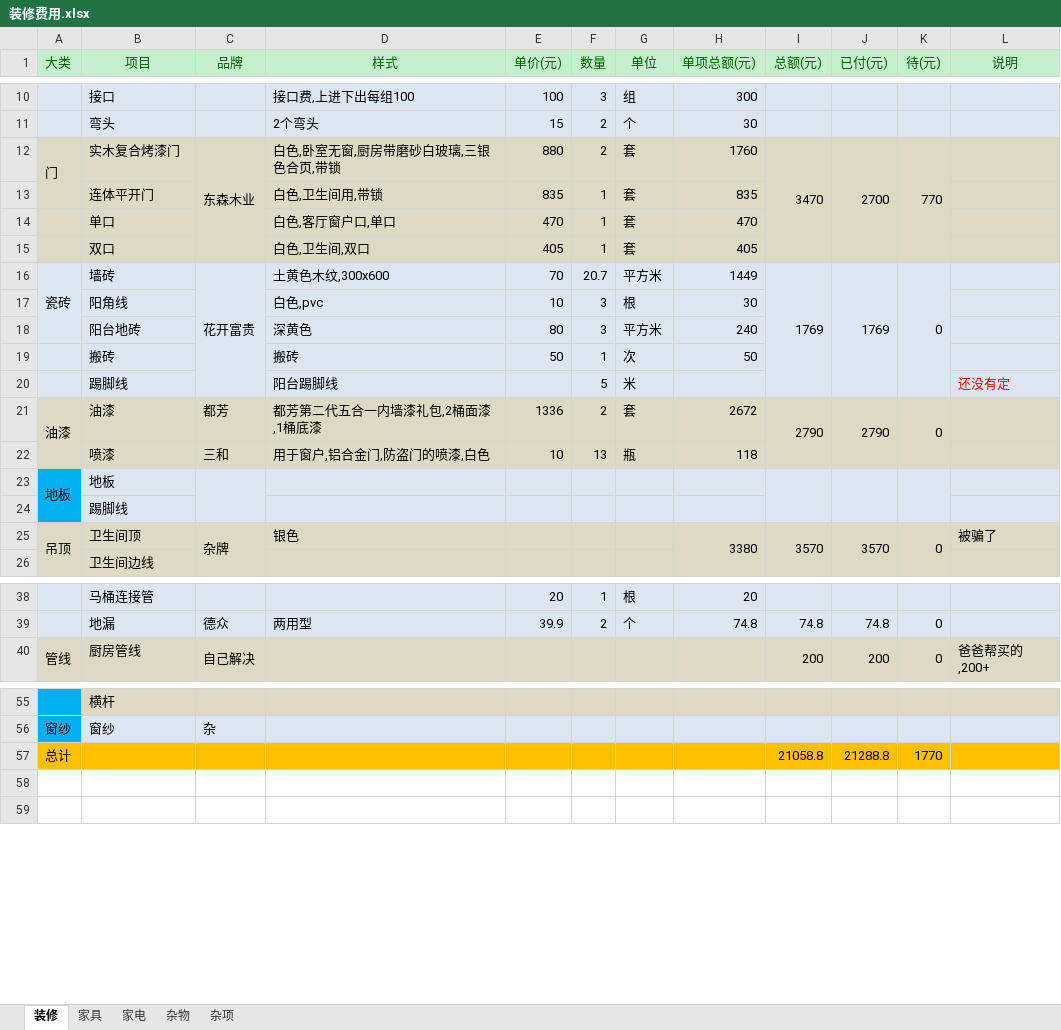
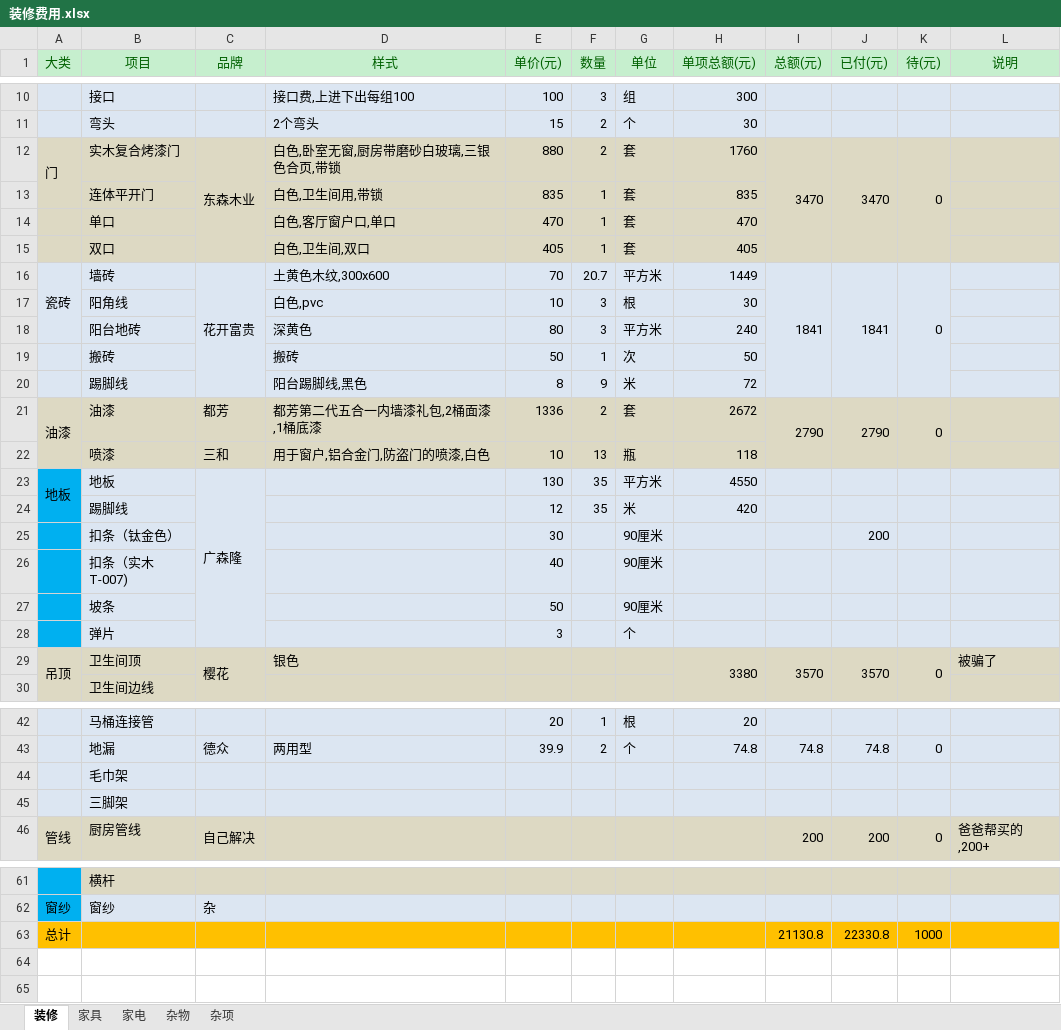
Before and after one commit to brian6peng/zhuangxiu, an Excel workbook: 装修费用.xlsx, sheet 装修, drawn as a sheet; only a part is shown, gaps mark what is left out; values as stored, in another font and other column widths than the file's, no borders; removed rows and columns are numbered as before the commit, all else as after; the diff names each change by its address in the sheet, - before the commit and + after, or states it on an @@ line.

Commit message:
更新

```diff
--- a/装修费用.xlsx (sheet 装修)
+++ b/装修费用.xlsx (sheet 装修)
-J12 (已付(元)): 2700
+J12 (已付(元)): 3470
-K12 (待(元)): 770
+K12 (待(元)): 0
-I16 (总额(元)): 1769
+I16 (总额(元)): 1841
-J16 (已付(元)): 1769
+J16 (已付(元)): 1841
-D20 (样式): 阳台踢脚线
+D20 (样式): 阳台踢脚线,黑色
-E20 (单价(元)): (empty)
+E20 (单价(元)): 8
-F20 (数量): 5
+F20 (数量): 9
-H20 (单项总额(元)): (empty)
+H20 (单项总额(元)): 72
-L20 (说明): 还没有定
+L20 (说明): (empty)
-C23 (品牌): (empty)
+C23 (品牌): 广森隆
-E23 (单价(元)): (empty)
+E23 (单价(元)): 130
-F23:F24 (数量): (empty)
+F23:F24 (数量): 35
-G23 (单位): (empty)
+G23 (单位): 平方米
-H23 (单项总额(元)): (empty)
+H23 (单项总额(元)): 4550
-I23:I24 merged
-J23:J24 merged
-K23:K24 merged
-E24 (单价(元)): (empty)
+E24 (单价(元)): 12
-G24 (单位): (empty)
+G24 (单位): 米
-H24 (单项总额(元)): (empty)
+H24 (单项总额(元)): 420
+row 25:  | 扣条（钛金色） |  |  | 30 |  | 90厘米 |  |  | 200
+row 26:  | 扣条（实木T-007) |  |  | 40 |  | 90厘米
+row 27:  | 坡条 |  |  | 50 |  | 90厘米
+row 28:  | 弹片 |  |  | 3 |  | 个
-C29 (品牌): 杂牌
+C29 (品牌): 樱花
+row 44:  | 毛巾架
+row 45:  | 三脚架
-row 57: 总计 |  |  |  |  |  |  |  | 21058.8 | 21288.8 | 1770
+row 63: 总计 |  |  |  |  |  |  |  | 21130.8 | 22330.8 | 1000
```
Also changed, not shown: formulas that keep their value.
